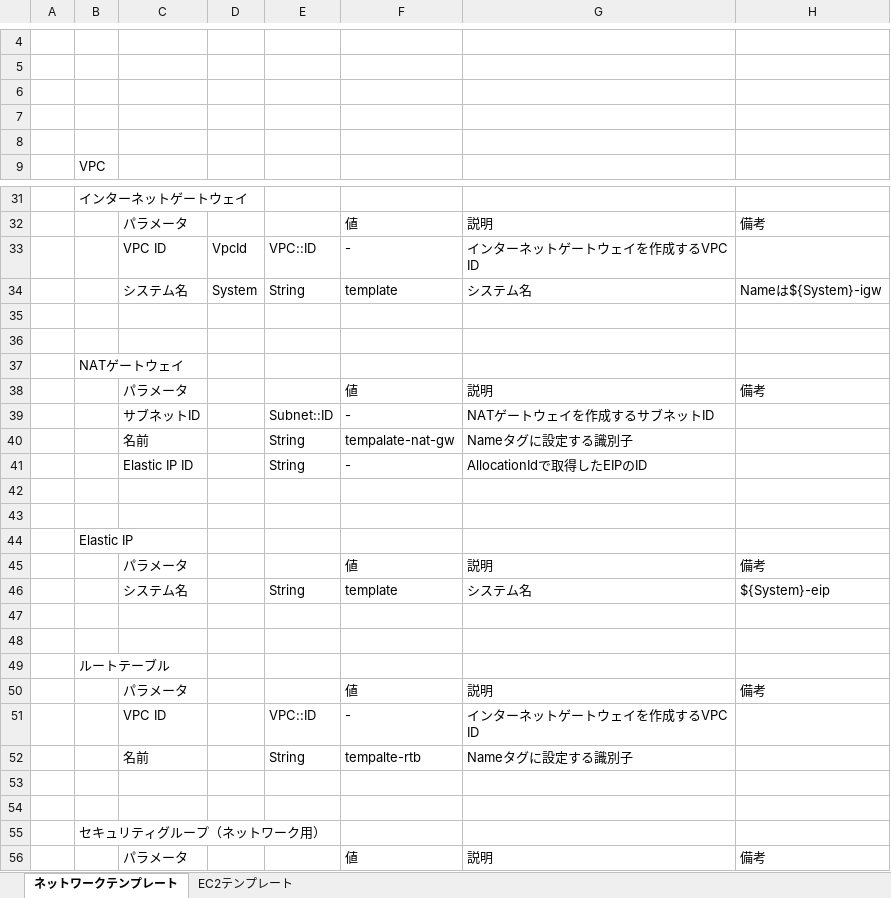
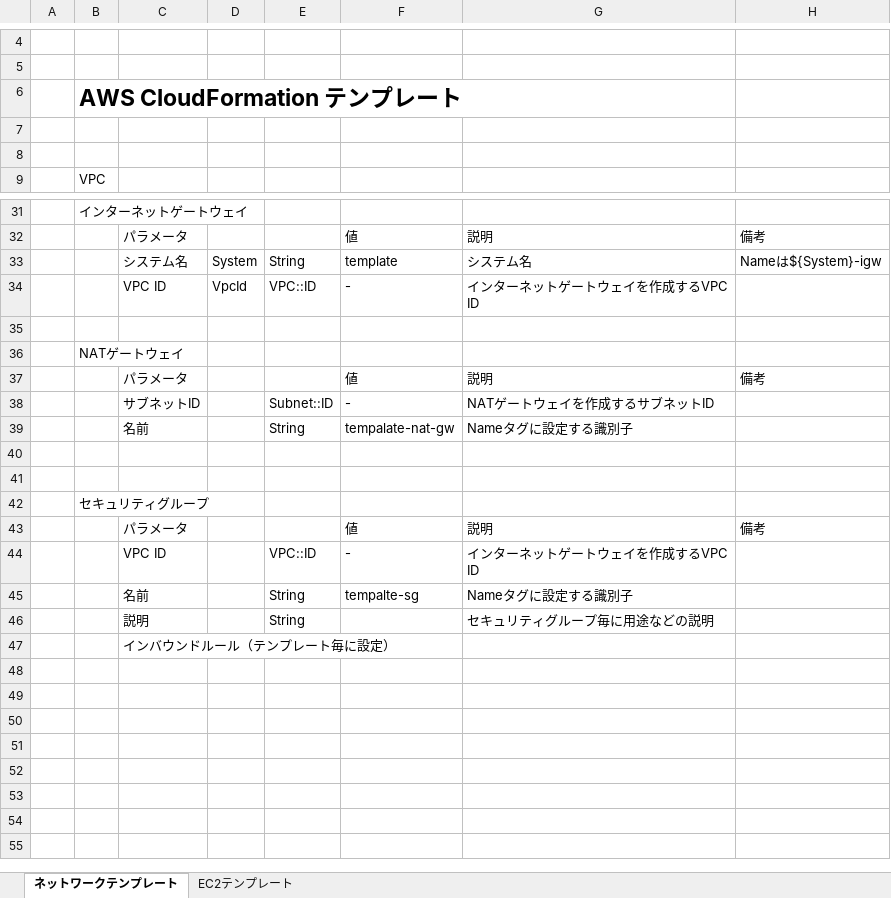
Before and after one commit to kanameg/aws-web-template, an Excel workbook: AWSテンプレートパラメータ一覧.xlsx, sheet ネットワークテンプレート, drawn as a sheet; only a part is shown, gaps mark what is left out; the shorter side is filled out with more unchanged rows; values as stored, in another font and other column widths than the file's, no borders; removed rows and columns are numbered as before the commit, all else as after; the diff names each change by its address in the sheet, - before the commit and + after, or states it on an @@ line.

```diff
--- a/AWSテンプレートパラメータ一覧.xlsx (sheet ネットワークテンプレート)
+++ b/AWSテンプレートパラメータ一覧.xlsx (sheet ネットワークテンプレート)
-B6: (empty)
+B6: AWS CloudFormation テンプレート
@@ row 34 moved to row 33: システム名 @@
-row 35: (empty)
-row 41:  |  | Elastic IP ID |  | String | - | AllocationIdで取得したEIPのID
-B42: Elastic IP
+B42: セキュリティグループ
-row 45:  |  | パラメータ |  |  | 値 | 説明 | 備考
-row 46:  |  | システム名 |  | String | template | システム名 | ${System}-eip
-row 47: (empty)
-row 48: (empty)
-row 49:  | ルートテーブル
-row 50:  |  | パラメータ |  |  | 値 | 説明 | 備考
-row 51:  |  | VPC ID |  | VPC::ID | - | インターネットゲートウェイを作成するVPC ID
-row 52:  |  | 名前 |  | String | tempalte-rtb | Nameタグに設定する識別子
-row 53: (empty)
-row 54: (empty)
-row 55:  | セキュリティグループ（ネットワーク用）
```
Also changed, not shown: 1 other file.
